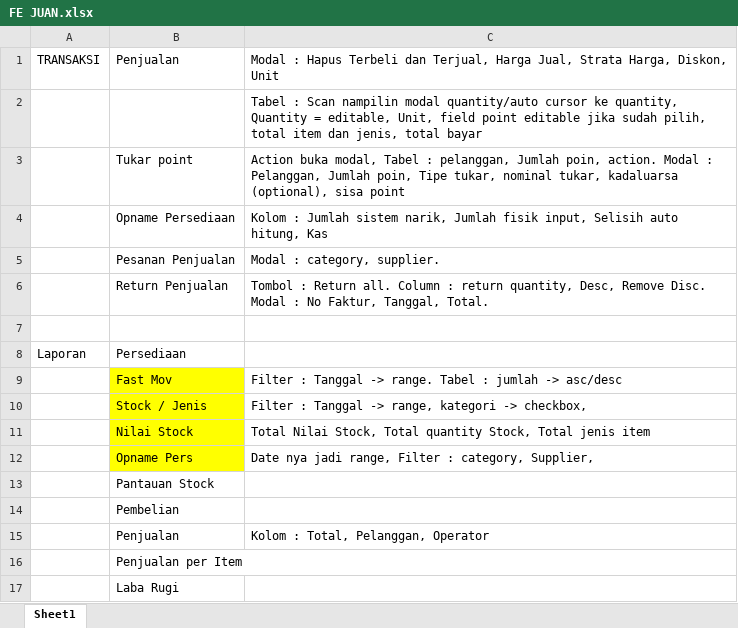
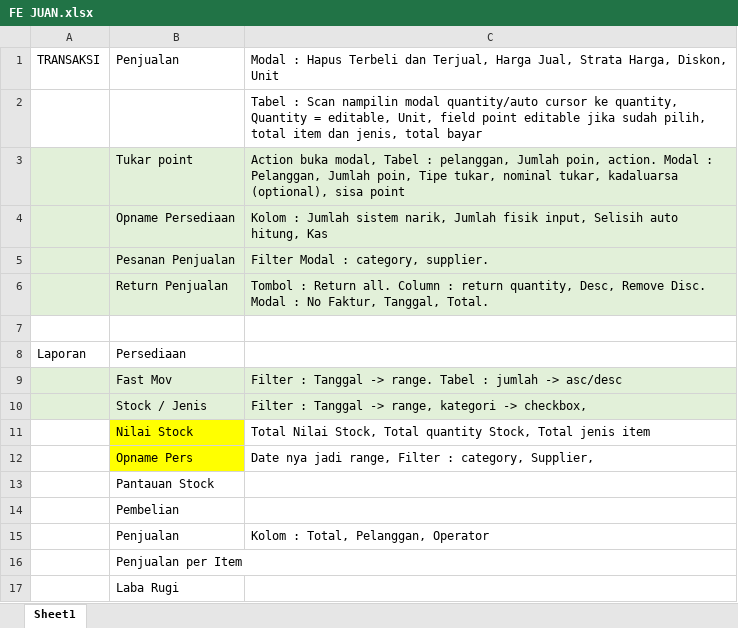
Before and after one commit to kazarach/mitraaccounting, an Excel workbook: FE JUAN.xlsx, sheet Sheet1, drawn as a sheet; only a part is shown; values as stored, in another font and other column widths than the file's, no borders; the diff names each change by its address in the sheet, - before the commit and + after, or states it on an @@ line.

Commit message:
FE Juan done

```diff
--- a/FE JUAN.xlsx (sheet Sheet1)
+++ b/FE JUAN.xlsx (sheet Sheet1)
-A3:C6 fill: none
+A3:C6 fill: #E2F0D9
-C5: Modal : category, supplier.
+C5: Filter Modal : category, supplier.
-A9:A10 fill: none
+A9:A10 fill: #E2F0D9
-B9:B10 fill: #FFFF00
+B9:B10 fill: #E2F0D9
-C9:C10 fill: none
+C9:C10 fill: #E2F0D9
```
Also changed, not shown: 13 other files.
